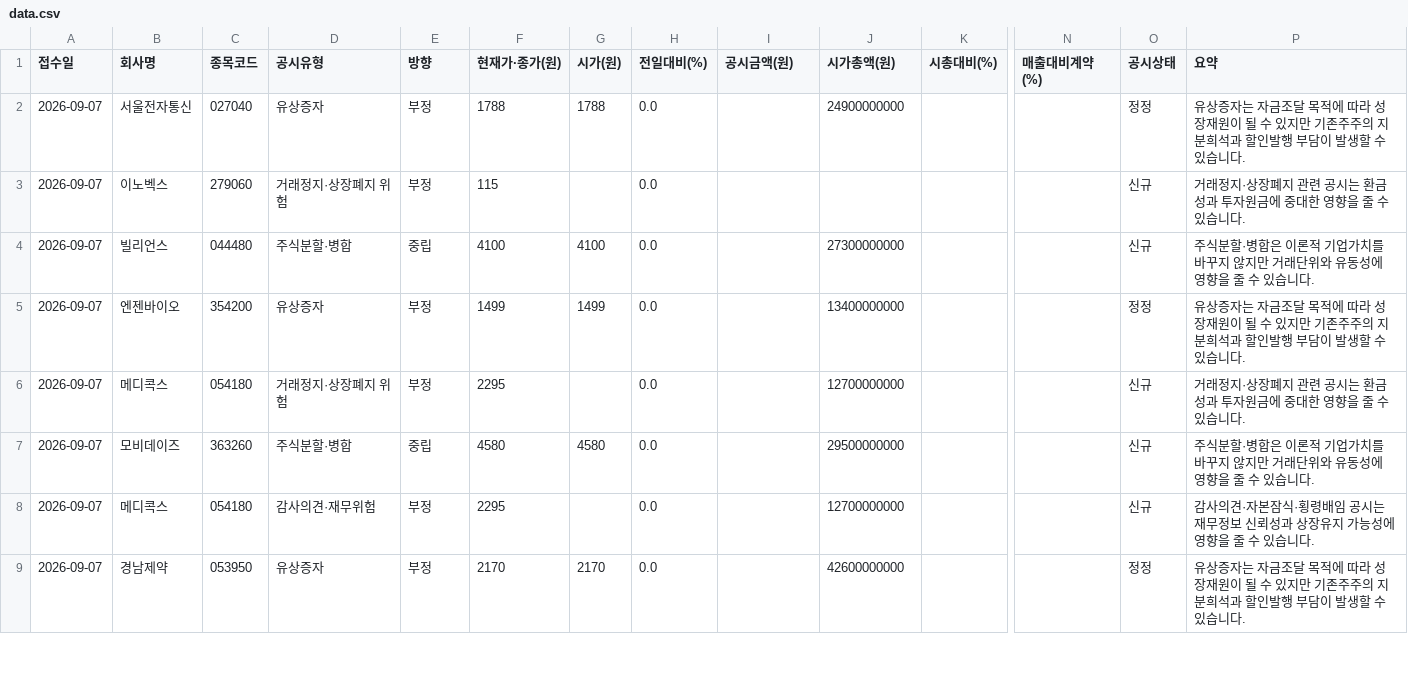
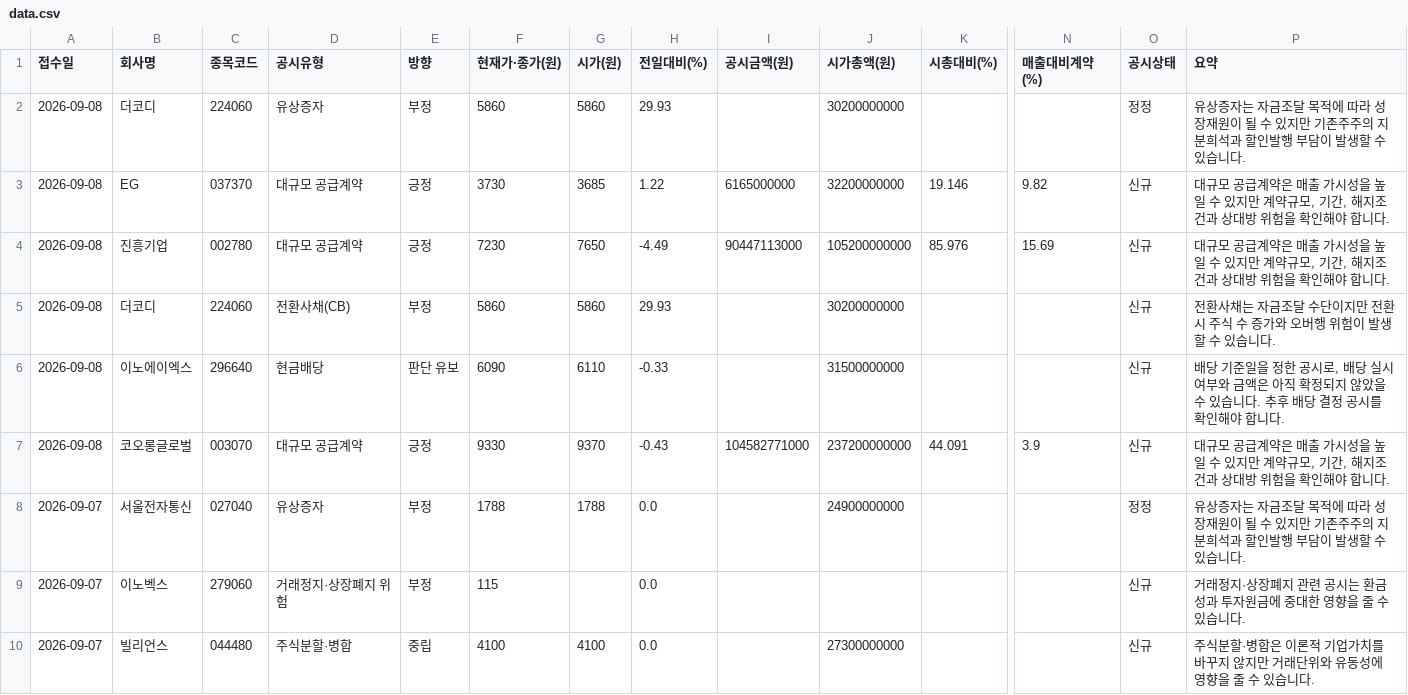
Before and after one commit to Undaunted-record/Dart-Signal-Rader, a CSV file: docs/data.csv, drawn as a sheet; only a part is shown, gaps mark what is left out; the shorter side is filled out with more unchanged rows; rows hold the shown columns only; the diff covers the shown part only; the diff names each change by its address in the sheet, - before the commit and + after, or states it on an @@ line.

```diff
--- a/docs/data.csv
+++ b/docs/data.csv
+row 2: 2026-09-08 | 더코디 | 224060 | 유상증자 | 부정 | 5860 | 5860 | 29.93 |  | 30200000000 |  |  | 정정 | 유상증자는 자금조달 목적에 따라 성장재원이 될 수 있지만 기존주주의 지분희석과 할인발행 부담이 발생할 수 있습니다.
+row 3: 2026-09-08 | EG | 037370 | 대규모 공급계약 | 긍정 | 3730 | 3685 | 1.22 | 6165000000 | 32200000000 | 19.146 | 9.82 | 신규 | 대규모 공급계약은 매출 가시성을 높일 수 있지만 계약규모, 기간, 해지조건과 상대방 위험을 확인해야 합니다.
+row 4: 2026-09-08 | 진흥기업 | 002780 | 대규모 공급계약 | 긍정 | 7230 | 7650 | -4.49 | 90447113000 | 105200000000 | 85.976 | 15.69 | 신규 | 대규모 공급계약은 매출 가시성을 높일 수 있지만 계약규모, 기간, 해지조건과 상대방 위험을 확인해야 합니다.
+row 5: 2026-09-08 | 더코디 | 224060 | 전환사채(CB) | 부정 | 5860 | 5860 | 29.93 |  | 30200000000 |  |  | 신규 | 전환사채는 자금조달 수단이지만 전환 시 주식 수 증가와 오버행 위험이 발생할 수 있습니다.
+row 6: 2026-09-08 | 이노에이엑스 | 296640 | 현금배당 | 판단 유보 | 6090 | 6110 | -0.33 |  | 31500000000 |  |  | 신규 | 배당 기준일을 정한 공시로, 배당 실시 여부와 금액은 아직 확정되지 않았을 수 있습니다. 추후 배당 결정 공시를 확인해야 합니다.
+row 7: 2026-09-08 | 코오롱글로벌 | 003070 | 대규모 공급계약 | 긍정 | 9330 | 9370 | -0.43 | 104582771000 | 237200000000 | 44.091 | 3.9 | 신규 | 대규모 공급계약은 매출 가시성을 높일 수 있지만 계약규모, 기간, 해지조건과 상대방 위험을 확인해야 합니다.
```
Also changed, not shown: 38 moved rows elsewhere in this file, 1 other file.
